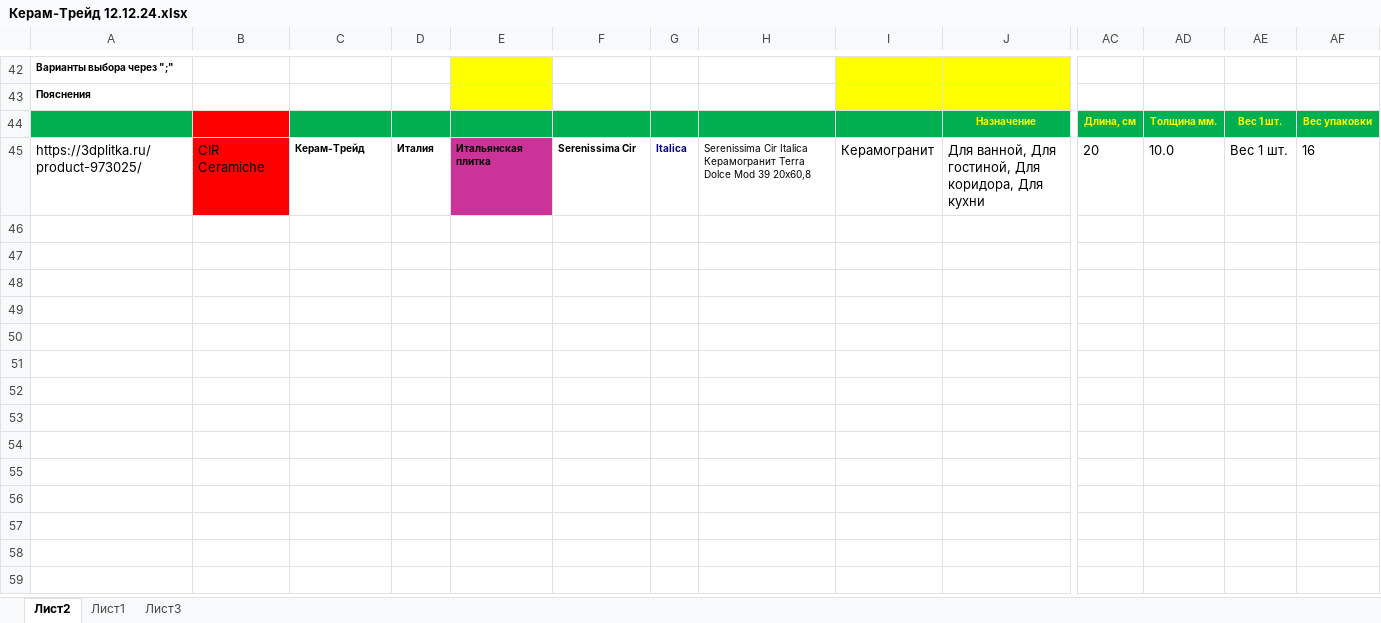
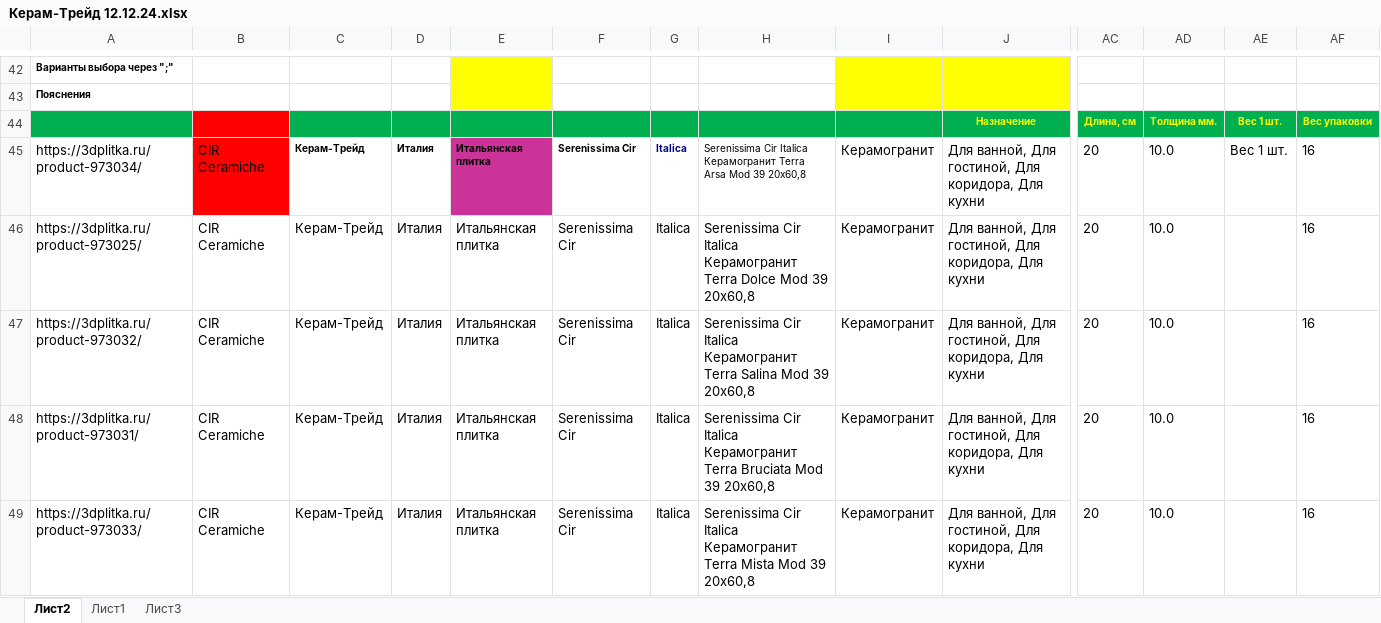
Before and after one commit to alekseybiz/Data-analyzis, an Excel workbook: Parsing_characteristis_and_photo/parsing_3dplitka/Керам-Трейд 12.12.24.xlsx, sheet Лист2, drawn as a sheet; only a part is shown, gaps mark what is left out; values as stored, in another font and other column widths than the file's, no borders; conditional formats not drawn; addresses are those after the commit; rows hold the shown columns only; the diff names each change by its address in the sheet, - before the commit and + after, or states it on an @@ line.

```diff
--- a/Parsing_characteristis_and_photo/parsing_3dplitka/Керам-Трейд 12.12.24.xlsx (sheet Лист2)
+++ b/Parsing_characteristis_and_photo/parsing_3dplitka/Керам-Трейд 12.12.24.xlsx (sheet Лист2)
+row 45: https://3dplitka.ru/product-973034/ | CIR Ceramiche | Керам-Трейд | Италия | Итальянская плитка | Serenissima Cir | Italica | Serenissima Cir Italica Керамогранит Terra Arsa Mod 39 20x60,8 | Керамогранит | Для ванной, Для гостиной, Для коридора, Для кухни | 20 | 10.0 | Вес 1 шт. | 16
-B46 fill: #FF0000
+B46 fill: none
@@ C46:H46 text size: larger @@
-C46:G46 bold: on
+C46:G46 bold: off
-E46 fill: #CC3399
+E46 fill: none
-G46 text colour: #000080
+G46 text colour: black
-AE46: Вес 1 шт.
+AE46: (empty)
+row 47: https://3dplitka.ru/product-973032/ | CIR Ceramiche | Керам-Трейд | Италия | Итальянская плитка | Serenissima Cir | Italica | Serenissima Cir Italica Керамогранит Terra Salina Mod 39 20x60,8 | Керамогранит | Для ванной, Для гостиной, Для коридора, Для кухни | 20 | 10.0 |  | 16
+row 48: https://3dplitka.ru/product-973031/ | CIR Ceramiche | Керам-Трейд | Италия | Итальянская плитка | Serenissima Cir | Italica | Serenissima Cir Italica Керамогранит Terra Bruciata Mod 39 20x60,8 | Керамогранит | Для ванной, Для гостиной, Для коридора, Для кухни | 20 | 10.0 |  | 16
+row 49: https://3dplitka.ru/product-973033/ | CIR Ceramiche | Керам-Трейд | Италия | Итальянская плитка | Serenissima Cir | Italica | Serenissima Cir Italica Керамогранит Terra Mista Mod 39 20x60,8 | Керамогранит | Для ванной, Для гостиной, Для коридора, Для кухни | 20 | 10.0 |  | 16
```
Also changed, not shown: sheet Лист1, sheet Лист3.
